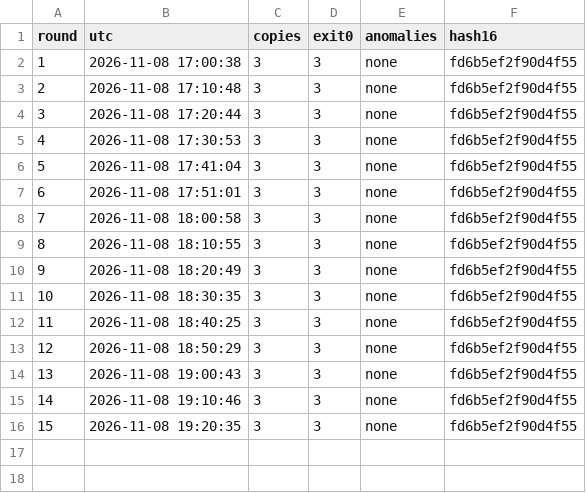
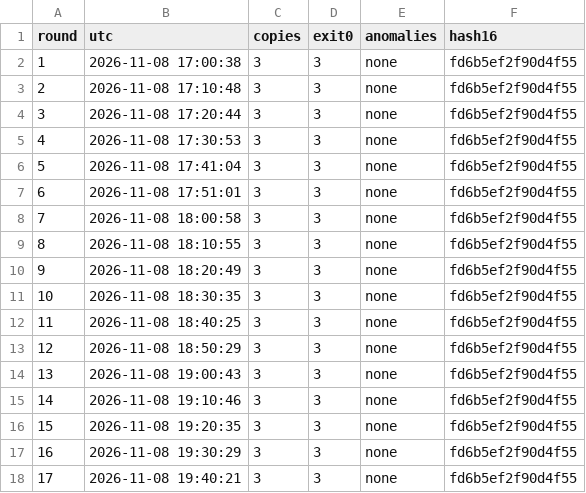
Before and after one commit to nmoinvaz/choptuik-large-d-raw, a CSV file: I177-win2/rounds.csv, drawn as a sheet; the diff names each change by its address in the sheet, - before the commit and + after, or states it on an @@ line.

```diff
--- a/I177-win2/rounds.csv
+++ b/I177-win2/rounds.csv
+row 17: 16 | 2026-11-08 19:30:29 | 3 | 3 | none | fd6b5ef2f90d4f55
+row 18: 17 | 2026-11-08 19:40:21 | 3 | 3 | none | fd6b5ef2f90d4f55
```
Also changed, not shown: 24 other files.
